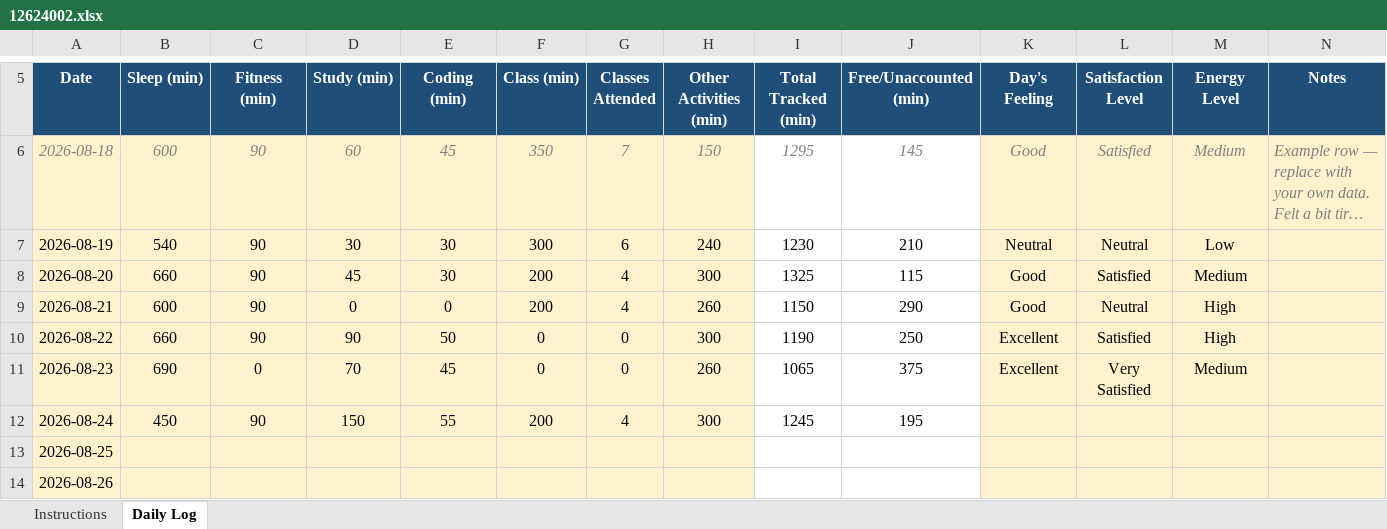
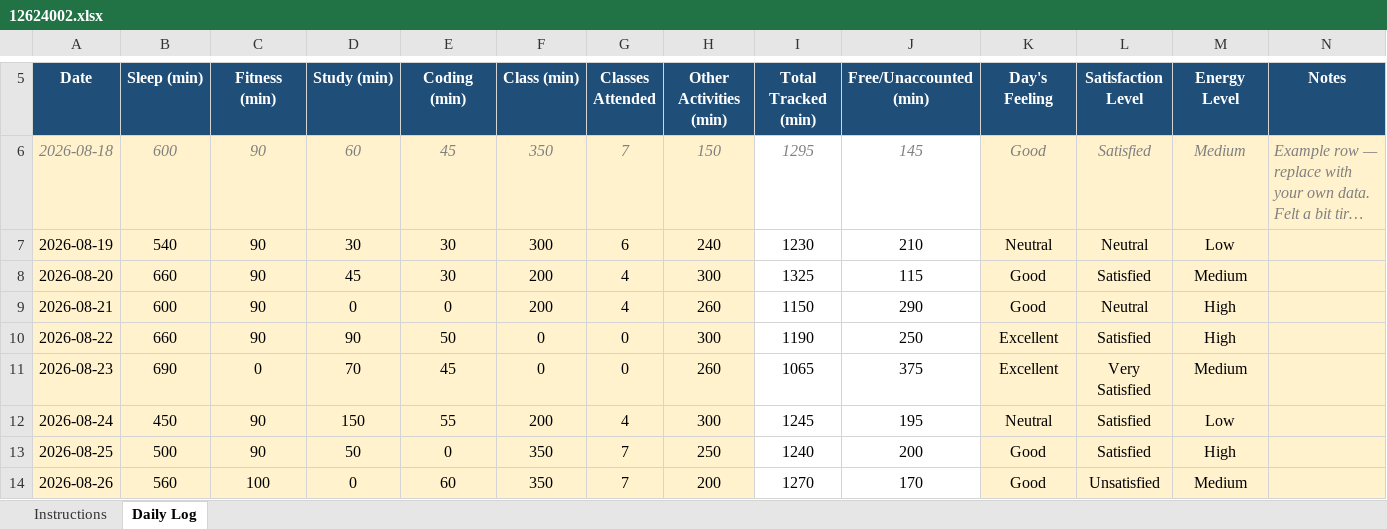
Before and after one commit to piyush12686/776, an Excel workbook: 12624002.xlsx, sheet Daily Log, drawn as a sheet; only a part is shown, gaps mark what is left out; long unchanged cells end in …; values as stored, in another font and other column widths than the file's, no borders; conditional formats not drawn; the diff covers the shown part only; the diff names each change by its address in the sheet, - before the commit and + after, or states it on an @@ line.

Commit message:
done

```diff
--- a/12624002.xlsx (sheet Daily Log)
+++ b/12624002.xlsx (sheet Daily Log)
-K12 (Day's Feeling): (empty)
+K12 (Day's Feeling): Neutral
-L12:L13 (Satisfaction Level): (empty)
+L12:L13 (Satisfaction Level): Satisfied
-M12 (Energy Level): (empty)
+M12 (Energy Level): Low
-B13 (Sleep (min)): (empty)
+B13 (Sleep (min)): 500
-C13 (Fitness (min)): (empty)
+C13 (Fitness (min)): 90
-D13 (Study (min)): (empty)
+D13 (Study (min)): 50
-E13 (Coding (min)): (empty)
+E13 (Coding (min)): 0
-F13:F14 (Class (min)): (empty)
+F13:F14 (Class (min)): 350
-G13:G14 (Classes Attended): (empty)
+G13:G14 (Classes Attended): 7
-H13 (Other Activities (min)): (empty)
+H13 (Other Activities (min)): 250
-I13 (Total Tracked (min)): (empty)
+I13 (Total Tracked (min)): 1240
-J13 (Free/Unaccounted (min)): (empty)
+J13 (Free/Unaccounted (min)): 200
-K13:K14 (Day's Feeling): (empty)
+K13:K14 (Day's Feeling): Good
-M13 (Energy Level): (empty)
+M13 (Energy Level): High
-B14 (Sleep (min)): (empty)
+B14 (Sleep (min)): 560
-C14 (Fitness (min)): (empty)
+C14 (Fitness (min)): 100
-D14 (Study (min)): (empty)
+D14 (Study (min)): 0
-E14 (Coding (min)): (empty)
+E14 (Coding (min)): 60
-H14 (Other Activities (min)): (empty)
+H14 (Other Activities (min)): 200
-I14 (Total Tracked (min)): (empty)
+I14 (Total Tracked (min)): 1270
-J14 (Free/Unaccounted (min)): (empty)
+J14 (Free/Unaccounted (min)): 170
-L14 (Satisfaction Level): (empty)
+L14 (Satisfaction Level): Unsatisfied
-M14 (Energy Level): (empty)
+M14 (Energy Level): Medium
```
Also changed, not shown: 12 edited cells elsewhere in this sheet.
